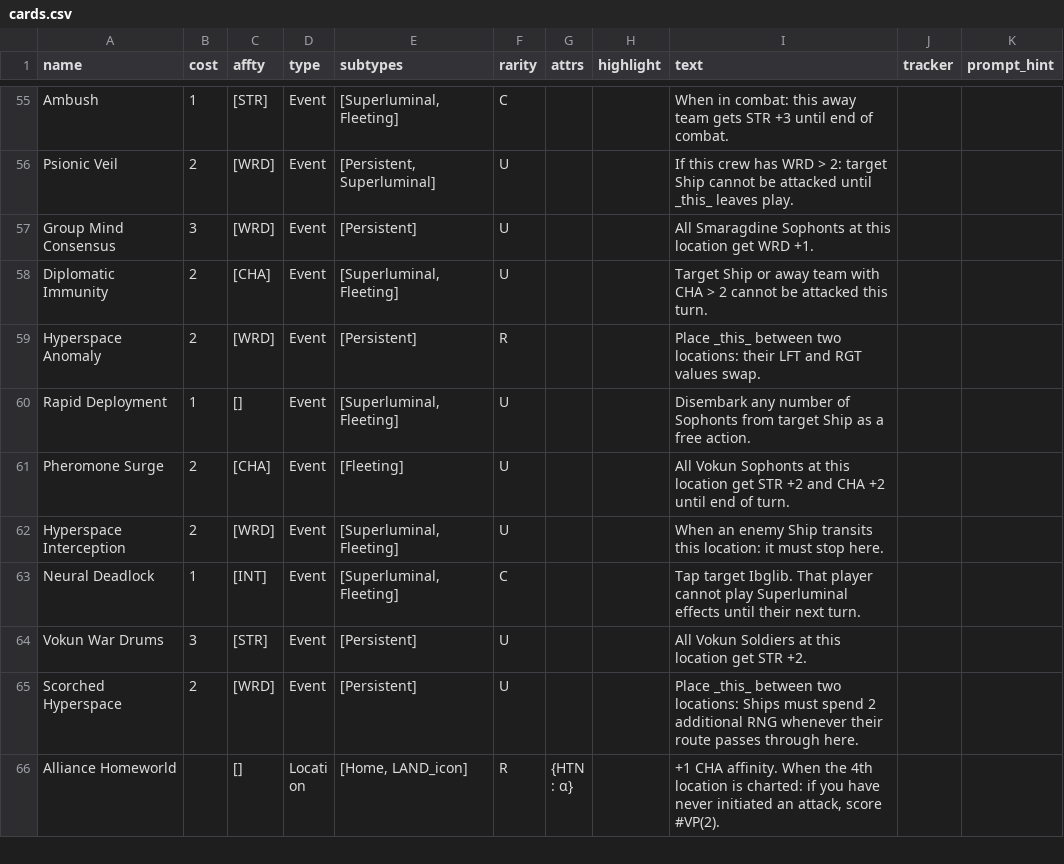
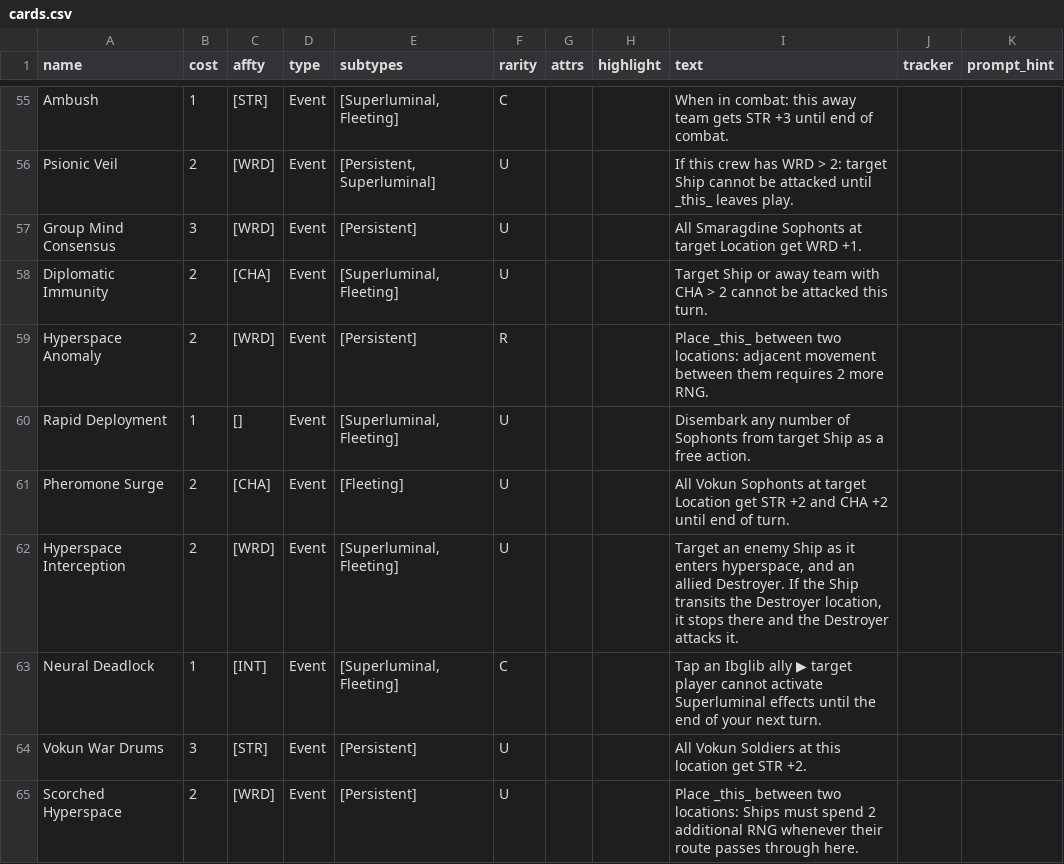
Before and after one commit to albx79/uncharted-void, a CSV file: data/cards.csv, drawn as a sheet; only a part is shown, gaps mark what is left out; the shorter side is filled out with more unchanged rows.

Commit message:
fixed some card wording

```diff
--- a/data/cards.csv
+++ b/data/cards.csv
@@ -56,9 +56,9 @@ Ambush;1;[STR];Event;[Superluminal, Fleeting];C;;;When in combat: this away team
 Psionic Veil;2;[WRD];Event;[Persistent, Superluminal];U;;;If this crew has WRD > 2: target Ship cannot be attacked until _this_ leaves play.;;
-Group Mind Consensus;3;[WRD];Event;[Persistent];U;;;All Smaragdine Sophonts at this location get WRD +1.;;
+Group Mind Consensus;3;[WRD];Event;[Persistent];U;;;All Smaragdine Sophonts at target Location get WRD +1.;;
 Diplomatic Immunity;2;[CHA];Event;[Superluminal, Fleeting];U;;;Target Ship or away team with CHA > 2 cannot be attacked this turn.;;
-Hyperspace Anomaly;2;[WRD];Event;[Persistent];R;;;Place _this_ between two locations: their LFT and RGT values swap.;;
+Hyperspace Anomaly;2;[WRD];Event;[Persistent];R;;;Place _this_ between two locations: adjacent movement between them requires 2 more RNG.;;
 Rapid Deployment;1;[];Event;[Superluminal, Fleeting];U;;;Disembark any number of Sophonts from target Ship as a free action.;;
-Pheromone Surge;2;[CHA];Event;[Fleeting];U;;;All Vokun Sophonts at this location get STR +2 and CHA +2 until end of turn.;;
-Hyperspace Interception;2;[WRD];Event;[Superluminal, Fleeting];U;;;When an enemy Ship transits this location: it must stop here.;;
-Neural Deadlock;1;[INT];Event;[Superluminal, Fleeting];C;;;Tap target Ibglib. That player cannot play Superluminal effects until their next turn.;;
+Pheromone Surge;2;[CHA];Event;[Fleeting];U;;;All Vokun Sophonts at target Location get STR +2 and CHA +2 until end of turn.;;
+Hyperspace Interception;2;[WRD];Event;[Superluminal, Fleeting];U;;;Target an enemy Ship as it enters hyperspace, and an allied Destroyer. If the Ship transits the Destroyer location, it stops there and the Destroyer attacks it.;;
+Neural Deadlock;1;[INT];Event;[Superluminal, Fleeting];C;;;Tap an Ibglib ally ▶ target player cannot activate Superluminal effects until the end of your next turn.;;
 Vokun War Drums;3;[STR];Event;[Persistent];U;;;All Vokun Soldiers at this location get STR +2.;;
```
